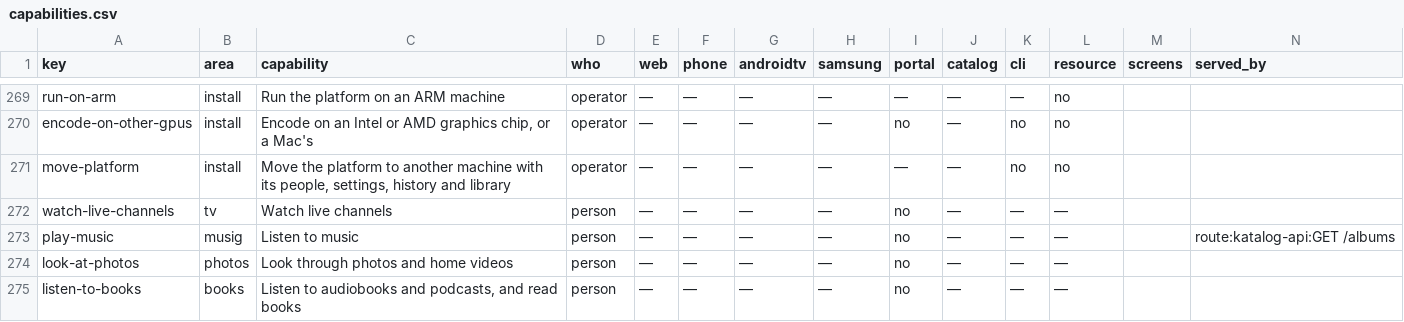
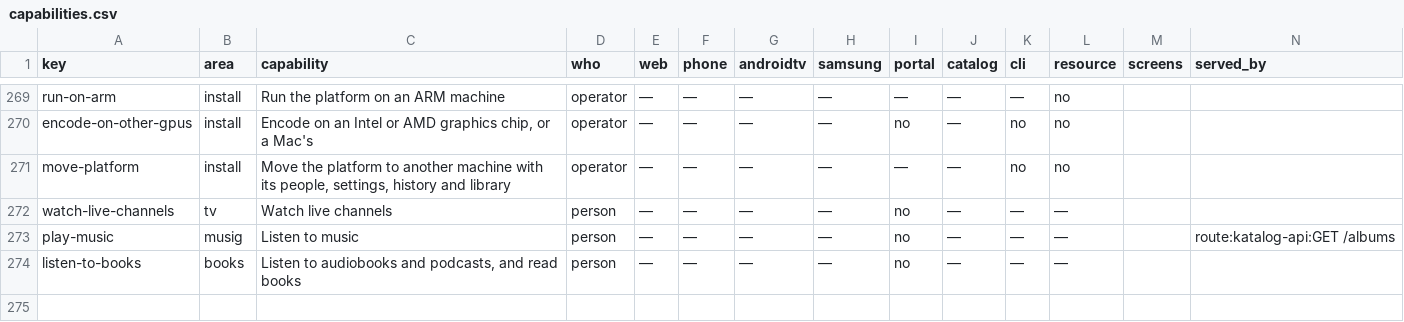
Before and after one commit to zaentrum/zaentrum, a CSV file: spec/capabilities/capabilities.csv, drawn as a sheet; only a part is shown, gaps mark what is left out; rows hold the shown columns only; the diff names each change by its address in the sheet, - before the commit and + after, or states it on an @@ line.

```diff
--- a/spec/capabilities/capabilities.csv
+++ b/spec/capabilities/capabilities.csv
-row 274: look-at-photos | photos | Look through photos and home videos | person | — | — | — | — | no | — | — | —
```
Also changed, not shown: spec/capabilities/areas.csv, spec/capabilities/expectations.csv, 5 other files.
